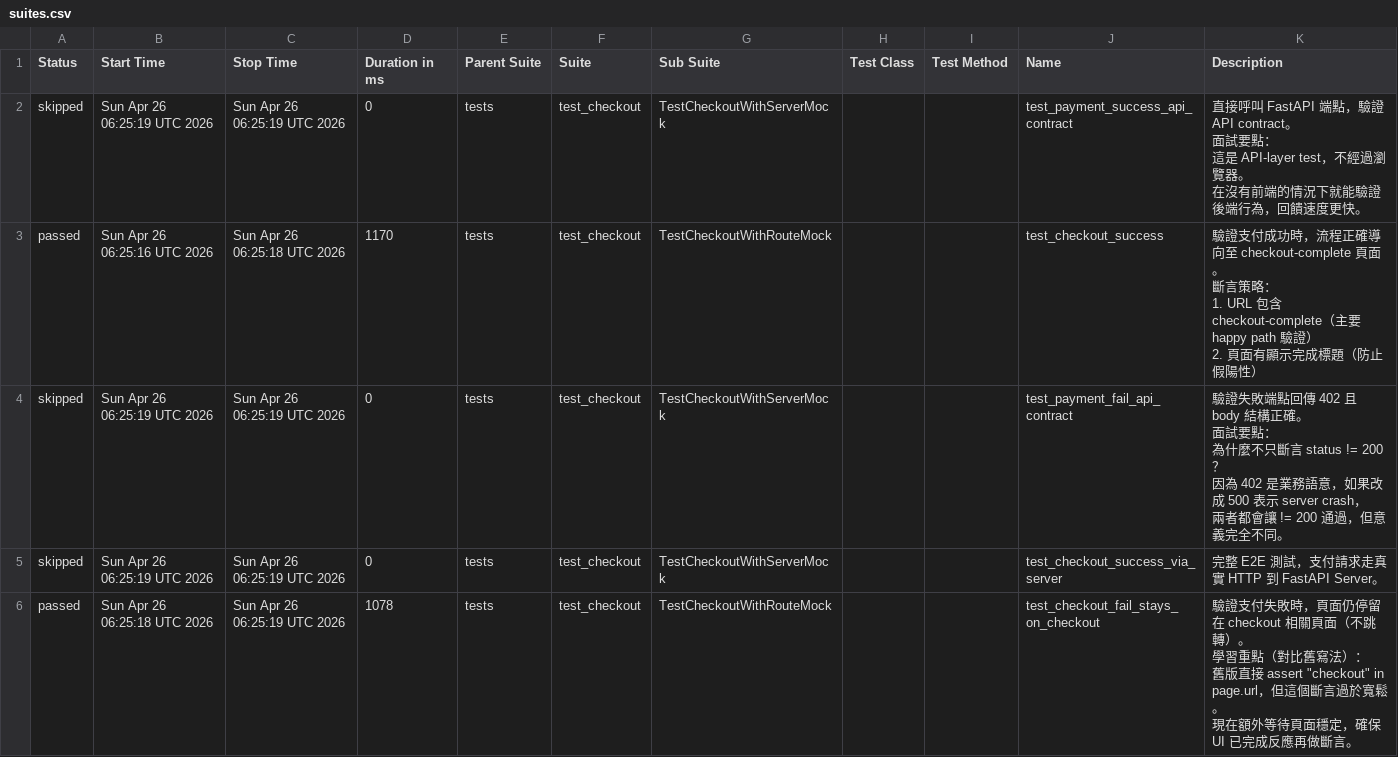
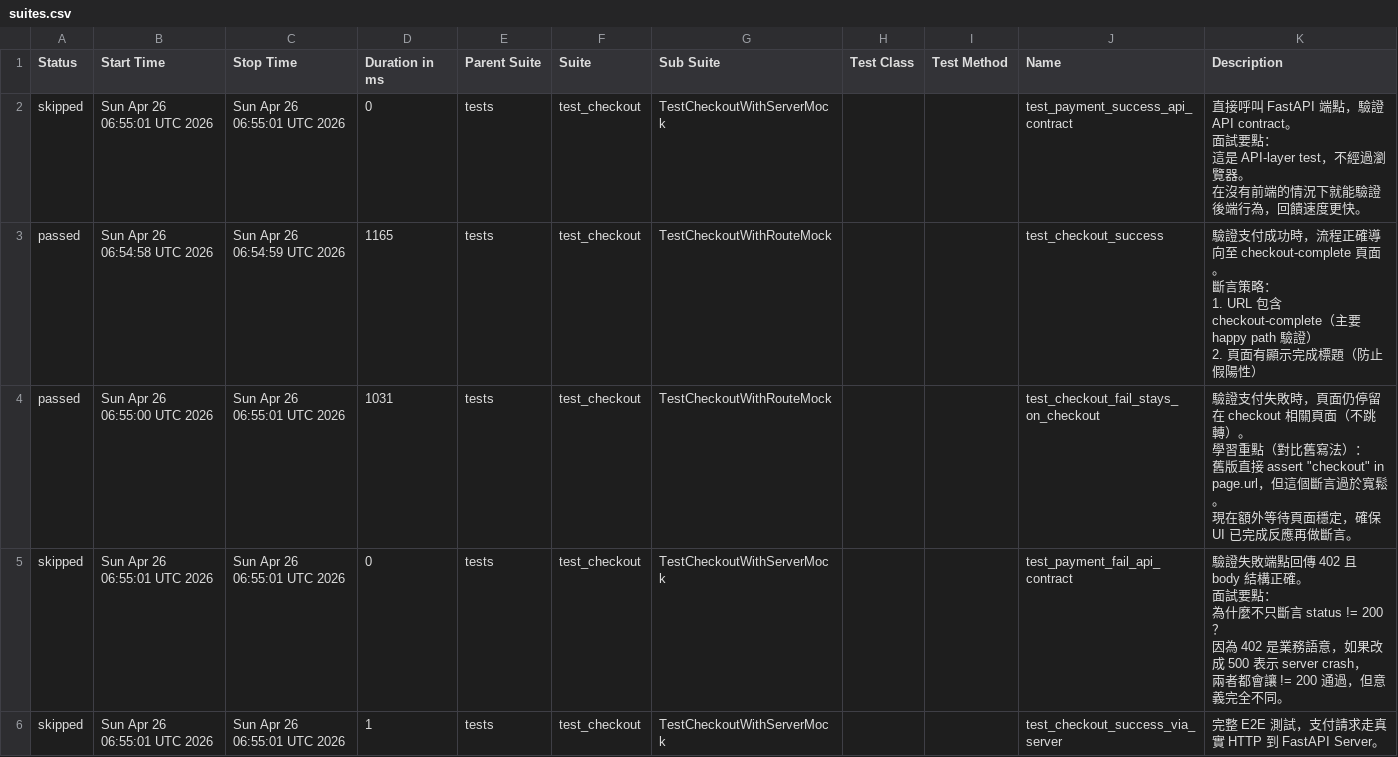
Before and after one commit to JGTechE2025/web-playwright-automation-framework, a CSV file: data/suites.csv, drawn as a sheet.

```diff
--- a/data/suites.csv
+++ b/data/suites.csv
@@ -1,33 +1,33 @@
 "Status","Start Time","Stop Time","Duration in ms","Parent Suite","Suite","Sub Suite","Test Class","Test Method","Name","Description"
-"skipped","Sun Apr 26 06:25:19 UTC 2026","Sun Apr 26 06:25:19 UTC 2026","0","tests","test_checkout","TestCheckoutWithServerMock","","","test_payment_success_api_contract","
-        直接呼叫 FastAPI 端點，驗證 API contract。
-
-        面試要點：
-          這是 API-layer test，不經過瀏覽器。
-          在沒有前端的情況下就能驗證後端行為，回饋速度更快。
-        "
-"passed","Sun Apr 26 06:25:16 UTC 2026","Sun Apr 26 06:25:18 UTC 2026","1170","tests","test_checkout","TestCheckoutWithRouteMock","","","test_checkout_success","
-        驗證支付成功時，流程正確導向至 checkout-complete 頁面。
-
-        斷言策略：
-          1. URL 包含 checkout-complete（主要 happy path 驗證）
-          2. 頁面有顯示完成標題（防止假陽性）
-        "
-"skipped","Sun Apr 26 06:25:19 UTC 2026","Sun Apr 26 06:25:19 UTC 2026","0","tests","test_checkout","TestCheckoutWithServerMock","","","test_payment_fail_api_contract","
-        驗證失敗端點回傳 402 且 body 結構正確。
-
-        面試要點：
-          為什麼不只斷言 status != 200？
-          因為 402 是業務語意，如果改成 500 表示 server crash，
-          兩者都會讓 != 200 通過，但意義完全不同。
-        "
-"skipped","Sun Apr 26 06:25:19 UTC 2026","Sun Apr 26 06:25:19 UTC 2026","0","tests","test_checkout","TestCheckoutWithServerMock","","","test_checkout_success_via_server","
-        完整 E2E 測試，支付請求走真實 HTTP 到 FastAPI Server。
-        "
-"passed","Sun Apr 26 06:25:18 UTC 2026","Sun Apr 26 06:25:19 UTC 2026","1078","tests","test_checkout","TestCheckoutWithRouteMock","","","test_checkout_fail_stays_on_checkout","
-        驗證支付失敗時，頁面仍停留在 checkout 相關頁面（不跳轉）。
-
-        學習重點（對比舊寫法）：
-          舊版直接 assert ""checkout"" in page.url，但這個斷言過於寬鬆。
-          現在額外等待頁面穩定，確保 UI 已完成反應再做斷言。
-        "
+"skipped","Sun Apr 26 06:55:01 UTC 2026","Sun Apr 26 06:55:01 UTC 2026","0","tests","test_checkout","TestCheckoutWithServerMock","","","test_payment_success_api_contract","
+        直接呼叫 FastAPI 端點，驗證 API contract。
+
+        面試要點：
+          這是 API-layer test，不經過瀏覽器。
+          在沒有前端的情況下就能驗證後端行為，回饋速度更快。
+        "
+"passed","Sun Apr 26 06:54:58 UTC 2026","Sun Apr 26 06:54:59 UTC 2026","1165","tests","test_checkout","TestCheckoutWithRouteMock","","","test_checkout_success","
+        驗證支付成功時，流程正確導向至 checkout-complete 頁面。
+
+        斷言策略：
+          1. URL 包含 checkout-complete（主要 happy path 驗證）
+          2. 頁面有顯示完成標題（防止假陽性）
+        "
+"passed","Sun Apr 26 06:55:00 UTC 2026","Sun Apr 26 06:55:01 UTC 2026","1031","tests","test_checkout","TestCheckoutWithRouteMock","","","test_checkout_fail_stays_on_checkout","
+        驗證支付失敗時，頁面仍停留在 checkout 相關頁面（不跳轉）。
+
+        學習重點（對比舊寫法）：
+          舊版直接 assert ""checkout"" in page.url，但這個斷言過於寬鬆。
+          現在額外等待頁面穩定，確保 UI 已完成反應再做斷言。
+        "
+"skipped","Sun Apr 26 06:55:01 UTC 2026","Sun Apr 26 06:55:01 UTC 2026","0","tests","test_checkout","TestCheckoutWithServerMock","","","test_payment_fail_api_contract","
+        驗證失敗端點回傳 402 且 body 結構正確。
+
+        面試要點：
+          為什麼不只斷言 status != 200？
+          因為 402 是業務語意，如果改成 500 表示 server crash，
+          兩者都會讓 != 200 通過，但意義完全不同。
+        "
+"skipped","Sun Apr 26 06:55:01 UTC 2026","Sun Apr 26 06:55:01 UTC 2026","1","tests","test_checkout","TestCheckoutWithServerMock","","","test_checkout_success_via_server","
+        完整 E2E 測試，支付請求走真實 HTTP 到 FastAPI Server。
+        "
```
Also changed, not shown: 24 other files.
